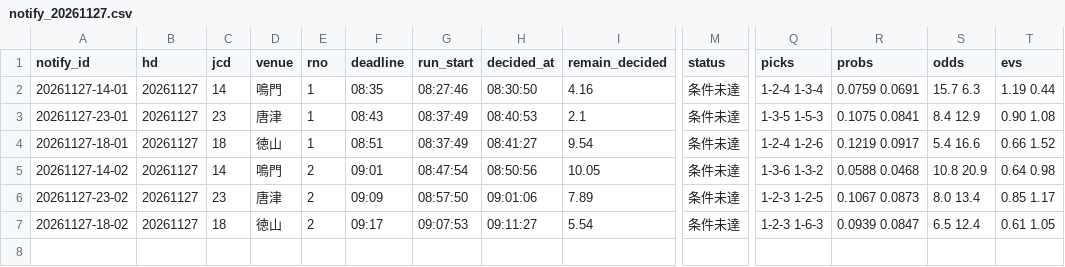
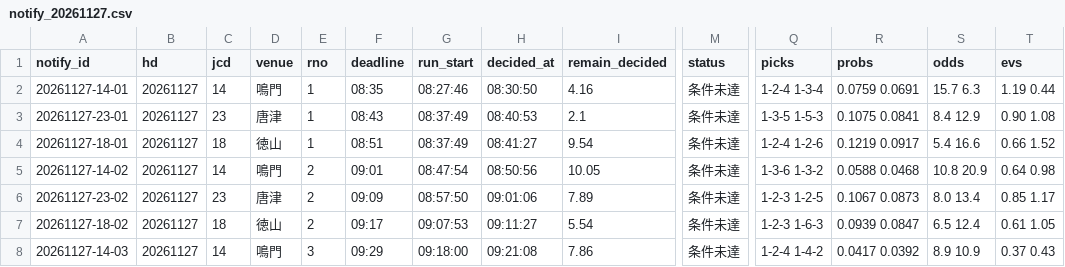
Before and after one commit to pocha2525/boatrace-ai, a CSV file: logs/notify_20261127.csv, drawn as a sheet; only a part is shown, gaps mark what is left out; rows hold the shown columns only; the diff names each change by its address in the sheet, - before the commit and + after, or states it on an @@ line.

```diff
--- a/logs/notify_20261127.csv
+++ b/logs/notify_20261127.csv
+row 8: 20261127-14-03 | 20261127 | 14 | 鳴門 | 3 | 09:29 | 09:18:00 | 09:21:08 | 7.86 | 条件未達 | 1-2-4 1-4-2 | 0.0417 0.0392 | 8.9 10.9 | 0.37 0.43
```
Also changed, not shown: logs/20261127.csv, 1 other file.
